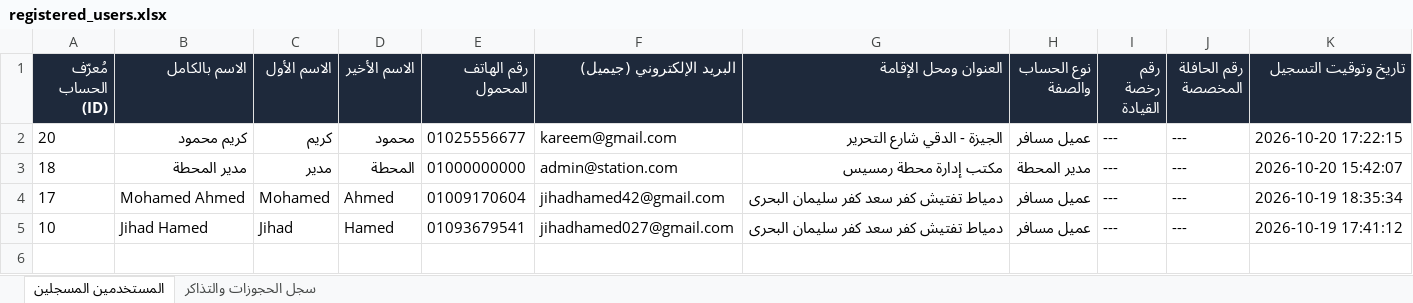
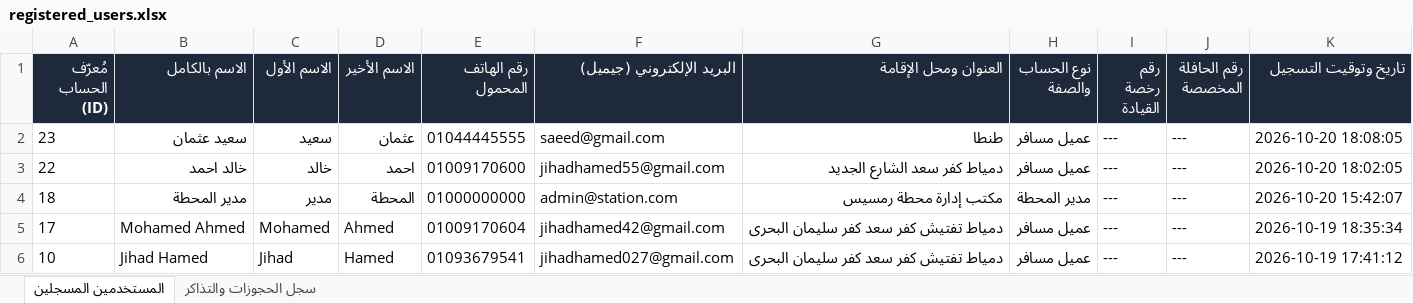
Before and after one commit to Jihad2882006/Bus_station, an Excel workbook: registered_users.xlsx, sheet المستخدمين المسجلين, drawn as a sheet; values as stored, in another font and other column widths than the file's, no borders; removed rows and columns are numbered as before the commit, all else as after; the diff names each change by its address in the sheet, - before the commit and + after, or states it on an @@ line.

```diff
--- a/registered_users.xlsx (sheet المستخدمين المسجلين)
+++ b/registered_users.xlsx (sheet المستخدمين المسجلين)
-row 2: 20 | كريم محمود | كريم | محمود | 01025556677 | kareem@gmail.com | الجيزة - الدقي شارع التحرير | عميل مسافر | --- | --- | 2026-10-20 17:22:15
+row 2: 23 | سعيد عثمان | سعيد | عثمان | 01044445555 | saeed@gmail.com | طنطا | عميل مسافر | --- | --- | 2026-10-20 18:08:05
+row 3: 22 | خالد احمد | خالد | احمد | 01009170600 | jihadhamed55@gmail.com | دمياط كفر سعد الشارع الجديد | عميل مسافر | --- | --- | 2026-10-20 18:02:05
```
Also changed, not shown: 6 other files.
